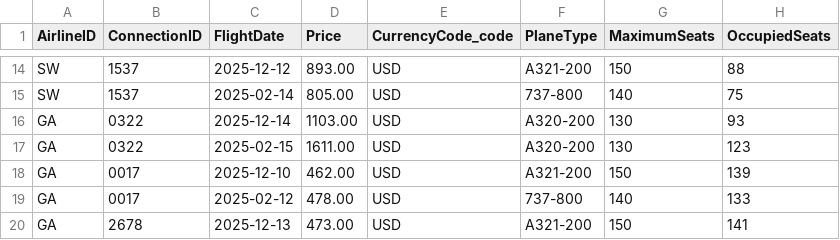
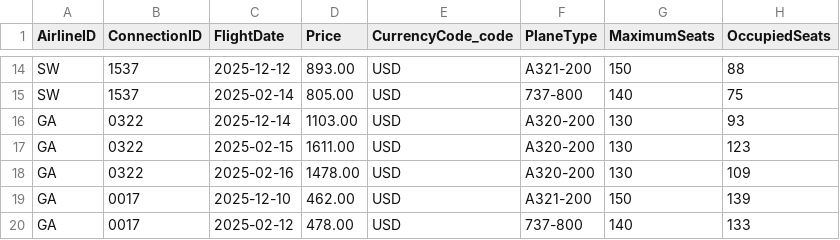
Before and after one commit to SAP-samples/cap-sflight, a CSV file: db/data/sap.fe.cap.travel-Flight.csv, drawn as a sheet; only a part is shown, gaps mark what is left out; the shorter side is filled out with more unchanged rows; the diff names each change by its address in the sheet, - before the commit and + after, or states it on an @@ line.

Commit message:
Add new flight entry for GA 0322 on 2025-02-16 (#1537)
This fixes a data inconsistency

```diff
--- a/db/data/sap.fe.cap.travel-Flight.csv
+++ b/db/data/sap.fe.cap.travel-Flight.csv
+row 18: GA | 0322 | 2025-02-16 | 1478.00 | USD | A320-200 | 130 | 109
```
